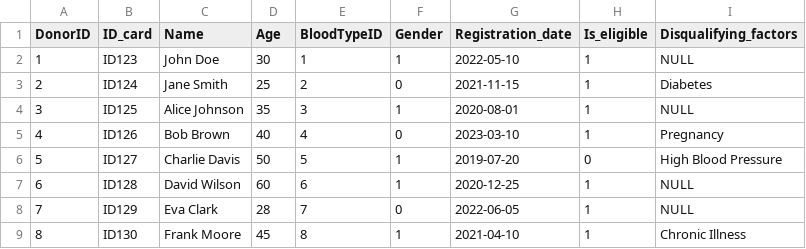
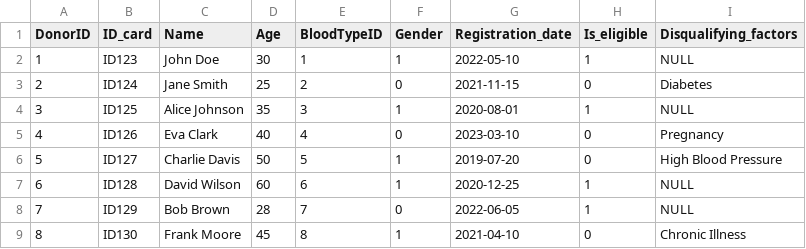
Before and after one commit to ArpKevin/blood_donations, a CSV file: blood_donations/src/exported_tables/donors.csv, drawn as a sheet.

Commit message:
Working on Eligibility Feature. Known bugs: Last Donation Date always returns null.

```diff
--- a/blood_donations/src/exported_tables/donors.csv
+++ b/blood_donations/src/exported_tables/donors.csv
@@ -2,8 +2,8 @@
 "1";"ID123";"John Doe";"30";"1";"1";"2022-05-10";"1";NULL
-"2";"ID124";"Jane Smith";"25";"2";"0";"2021-11-15";"1";"Diabetes"
+"2";"ID124";"Jane Smith";"25";"2";"0";"2021-11-15";"0";"Diabetes"
 "3";"ID125";"Alice Johnson";"35";"3";"1";"2020-08-01";"1";NULL
-"4";"ID126";"Bob Brown";"40";"4";"0";"2023-03-10";"1";"Pregnancy"
+"4";"ID126";"Eva Clark";"40";"4";"0";"2023-03-10";"0";"Pregnancy"
 "5";"ID127";"Charlie Davis";"50";"5";"1";"2019-07-20";"0";"High Blood Pressure"
 "6";"ID128";"David Wilson";"60";"6";"1";"2020-12-25";"1";NULL
-"7";"ID129";"Eva Clark";"28";"7";"0";"2022-06-05";"1";NULL
-"8";"ID130";"Frank Moore";"45";"8";"1";"2021-04-10";"1";"Chronic Illness"
+"7";"ID129";"Bob Brown";"28";"7";"0";"2022-06-05";"1";NULL
+"8";"ID130";"Frank Moore";"45";"8";"1";"2021-04-10";"0";"Chronic Illness"
```
Also changed, not shown: 2 other files.
